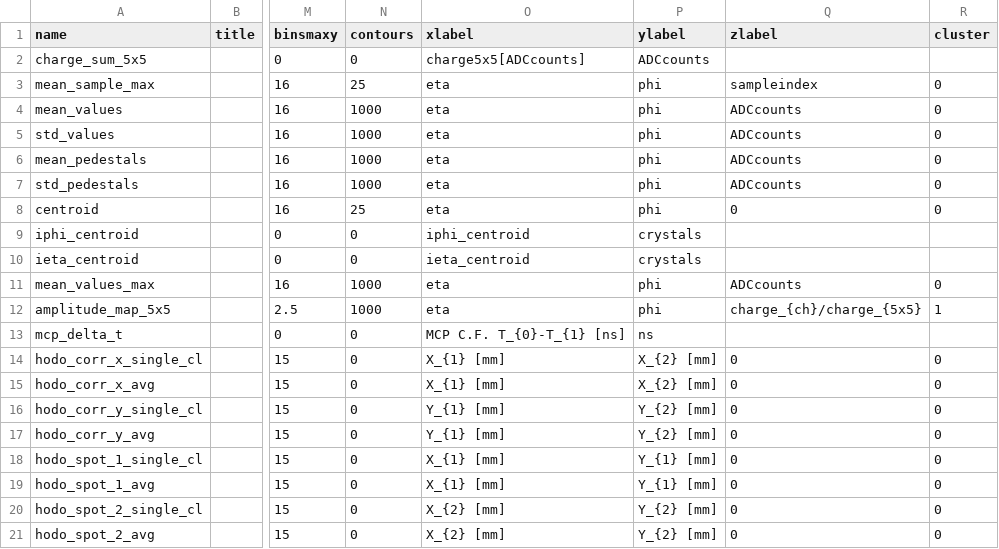
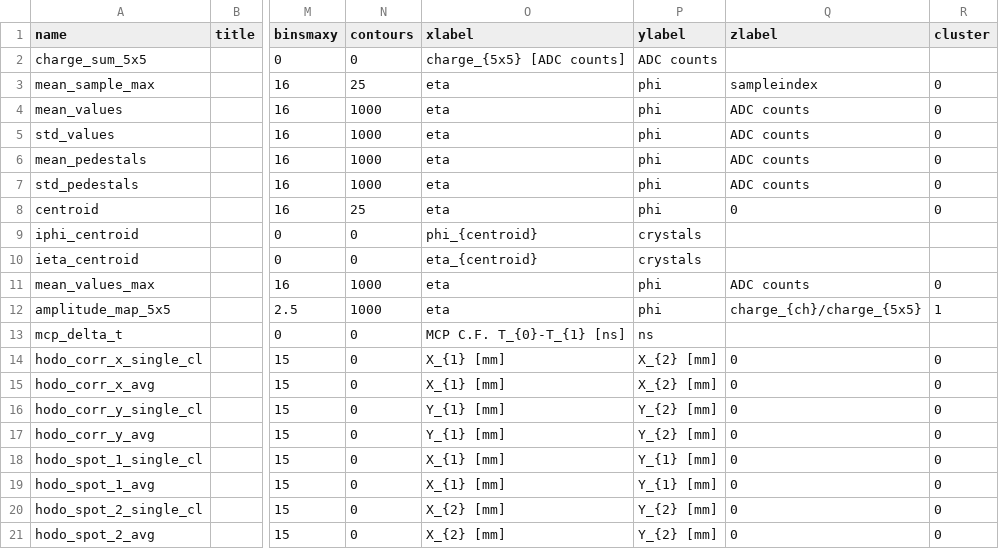
Before and after one commit to faiella1920289-create/ECAL_TB2025, a CSV file: plot_list.csv, drawn as a sheet; only a part is shown, gaps mark what is left out; the diff names each change by its address in the sheet, - before the commit and + after, or states it on an @@ line.

```diff
--- a/plot_list.csv
+++ b/plot_list.csv
-O2 (xlabel): charge5x5[ADCcounts]
+O2 (xlabel): charge_{5x5} [ADC counts]
-P2 (ylabel): ADCcounts
+P2 (ylabel): ADC counts
-Q4:Q7 (zlabel): ADCcounts
+Q4:Q7 (zlabel): ADC counts
-O9 (xlabel): iphi_centroid
+O9 (xlabel): phi_{centroid}
-O10 (xlabel): ieta_centroid
+O10 (xlabel): eta_{centroid}
-Q11 (zlabel): ADCcounts
+Q11 (zlabel): ADC counts
```
Also changed, not shown: 4 other files.
